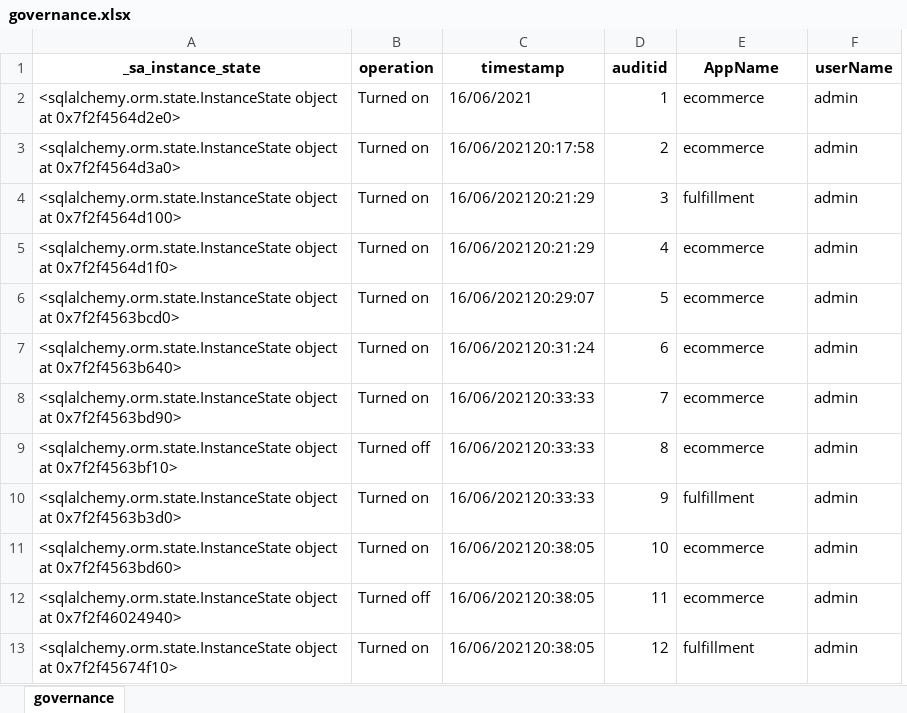
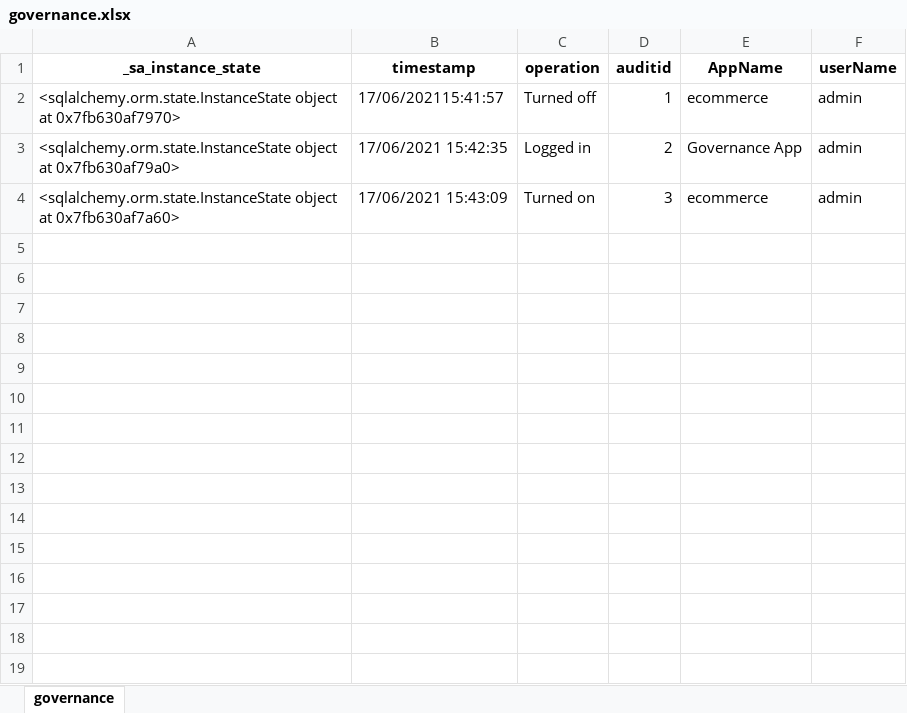
Before and after one commit to ramkishor-hosamane/Unisys-LCNC-FYP, an Excel workbook: Governance-App/uploads/governance.xlsx, sheet governance, drawn as a sheet; values as stored, in another font and other column widths than the file's, no borders; removed rows and columns are numbered as before the commit, all else as after; the diff names each change by its address in the sheet, - before the commit and + after, or states it on an @@ line.

```diff
--- a/Governance-App/uploads/governance.xlsx (sheet governance)
+++ b/Governance-App/uploads/governance.xlsx (sheet governance)
+column B (timestamp), rows 2-4: 17/06/202115:41:57 | 17/06/2021 15:42:35 | 17/06/2021 15:43:09
-column C (timestamp), rows 2-3: 16/06/2021 | 16/06/202120:17:58; row 7: 16/06/202120:31:24
-A2 (_sa_instance_state): …object at 0x7f2f4564d2e0>
+A2 (_sa_instance_state): …object at 0x7fb630af7970>
-C2 (operation): Turned on
+C2 (operation): Turned off
-A3 (_sa_instance_state): …object at 0x7f2f4564d3a0>
+A3 (_sa_instance_state): …object at 0x7fb630af79a0>
-C3 (operation): Turned on
+C3 (operation): Logged in
-E3 (AppName): ecommerce
+E3 (AppName): Governance App
-row 4: <sqlalchemy.orm.state.InstanceState object at 0x7f2f4564d100> | Turned on | 16/06/202120:21:29 | 3 | fulfillment | admin
-row 5: <sqlalchemy.orm.state.InstanceState object at 0x7f2f4564d1f0> | Turned on | 16/06/202120:21:29 | 4 | ecommerce | admin
-row 6: <sqlalchemy.orm.state.InstanceState object at 0x7f2f4563bcd0> | Turned on | 16/06/202120:29:07 | 5 | ecommerce | admin
-A4 (_sa_instance_state): …object at 0x7f2f4563b640>
+A4 (_sa_instance_state): …object at 0x7fb630af7a60>
-D4 (auditid): 6
+D4 (auditid): 3
-row 8: <sqlalchemy.orm.state.InstanceState object at 0x7f2f4563bd90> | Turned on | 16/06/202120:33:33 | 7 | ecommerce | admin
-row 9: <sqlalchemy.orm.state.InstanceState object at 0x7f2f4563bf10> | Turned off | 16/06/202120:33:33 | 8 | ecommerce | admin
-row 10: <sqlalchemy.orm.state.InstanceState object at 0x7f2f4563b3d0> | Turned on | 16/06/202120:33:33 | 9 | fulfillment | admin
-row 11: <sqlalchemy.orm.state.InstanceState object at 0x7f2f4563bd60> | Turned on | 16/06/202120:38:05 | 10 | ecommerce | admin
-row 12: <sqlalchemy.orm.state.InstanceState object at 0x7f2f46024940> | Turned off | 16/06/202120:38:05 | 11 | ecommerce | admin
-row 13: <sqlalchemy.orm.state.InstanceState object at 0x7f2f45674f10> | Turned on | 16/06/202120:38:05 | 12 | fulfillment | admin
```
Also changed, not shown: 23 other files.
